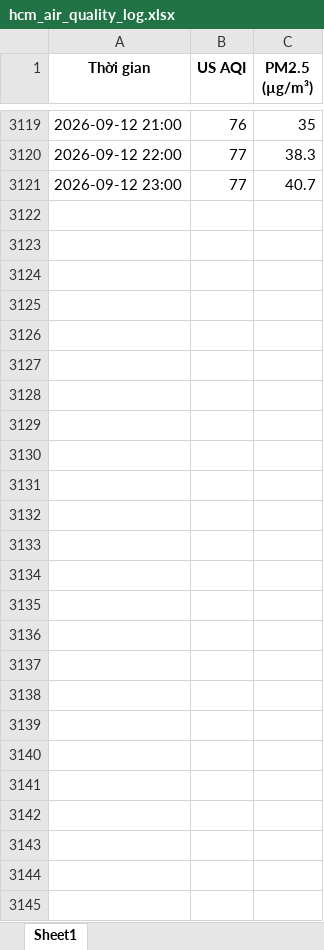
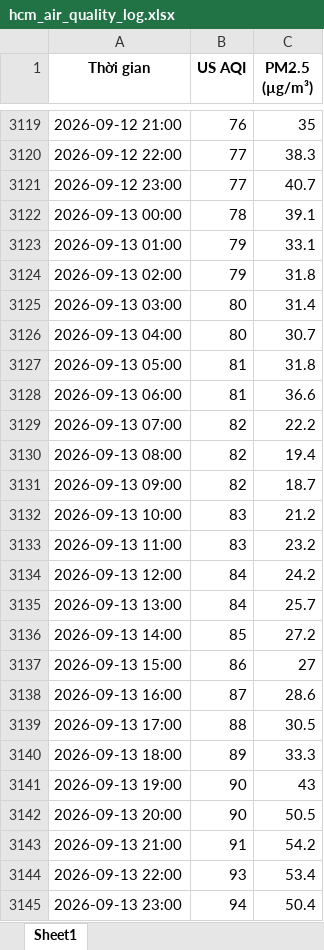
Before and after one commit to BetterCallJw/hcm-air-quality-tracker, an Excel workbook: hcm_air_quality_log.xlsx, sheet Sheet1, drawn as a sheet; only a part is shown, gaps mark what is left out; values as stored, in another font and other column widths than the file's, no borders; the diff names each change by its address in the sheet, - before the commit and + after, or states it on an @@ line.

```diff
--- a/hcm_air_quality_log.xlsx (sheet Sheet1)
+++ b/hcm_air_quality_log.xlsx (sheet Sheet1)
+row 3122: 2026-09-13 00:00 | 78 | 39.1
+row 3123: 2026-09-13 01:00 | 79 | 33.1
+row 3124: 2026-09-13 02:00 | 79 | 31.8
+row 3125: 2026-09-13 03:00 | 80 | 31.4
+row 3126: 2026-09-13 04:00 | 80 | 30.7
+row 3127: 2026-09-13 05:00 | 81 | 31.8
+row 3128: 2026-09-13 06:00 | 81 | 36.6
+row 3129: 2026-09-13 07:00 | 82 | 22.2
+row 3130: 2026-09-13 08:00 | 82 | 19.4
+row 3131: 2026-09-13 09:00 | 82 | 18.7
+row 3132: 2026-09-13 10:00 | 83 | 21.2
+row 3133: 2026-09-13 11:00 | 83 | 23.2
+row 3134: 2026-09-13 12:00 | 84 | 24.2
+row 3135: 2026-09-13 13:00 | 84 | 25.7
+row 3136: 2026-09-13 14:00 | 85 | 27.2
+row 3137: 2026-09-13 15:00 | 86 | 27
+row 3138: 2026-09-13 16:00 | 87 | 28.6
+row 3139: 2026-09-13 17:00 | 88 | 30.5
+row 3140: 2026-09-13 18:00 | 89 | 33.3
+row 3141: 2026-09-13 19:00 | 90 | 43
+row 3142: 2026-09-13 20:00 | 90 | 50.5
+row 3143: 2026-09-13 21:00 | 91 | 54.2
+row 3144: 2026-09-13 22:00 | 93 | 53.4
+row 3145: 2026-09-13 23:00 | 94 | 50.4
```
